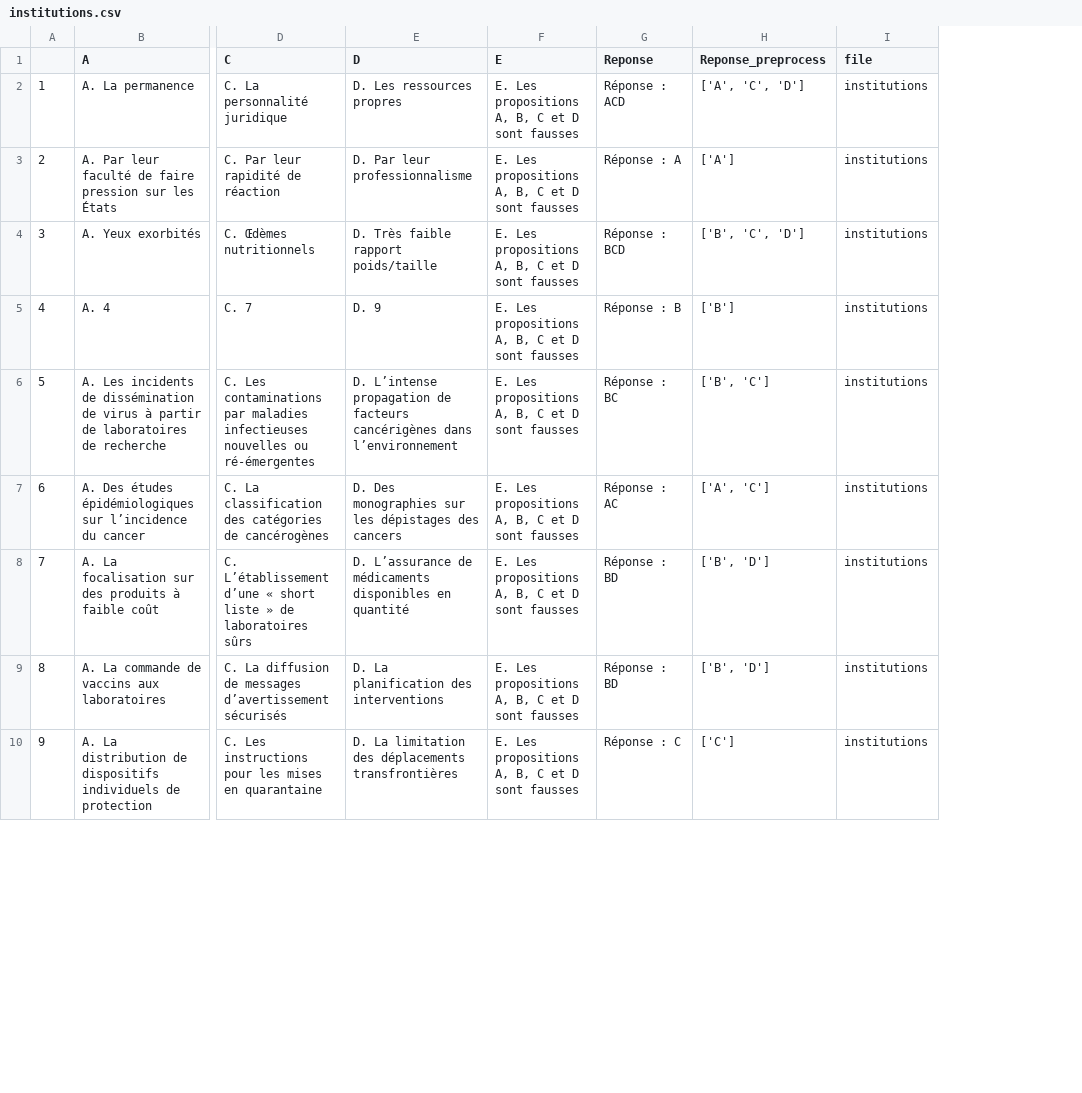
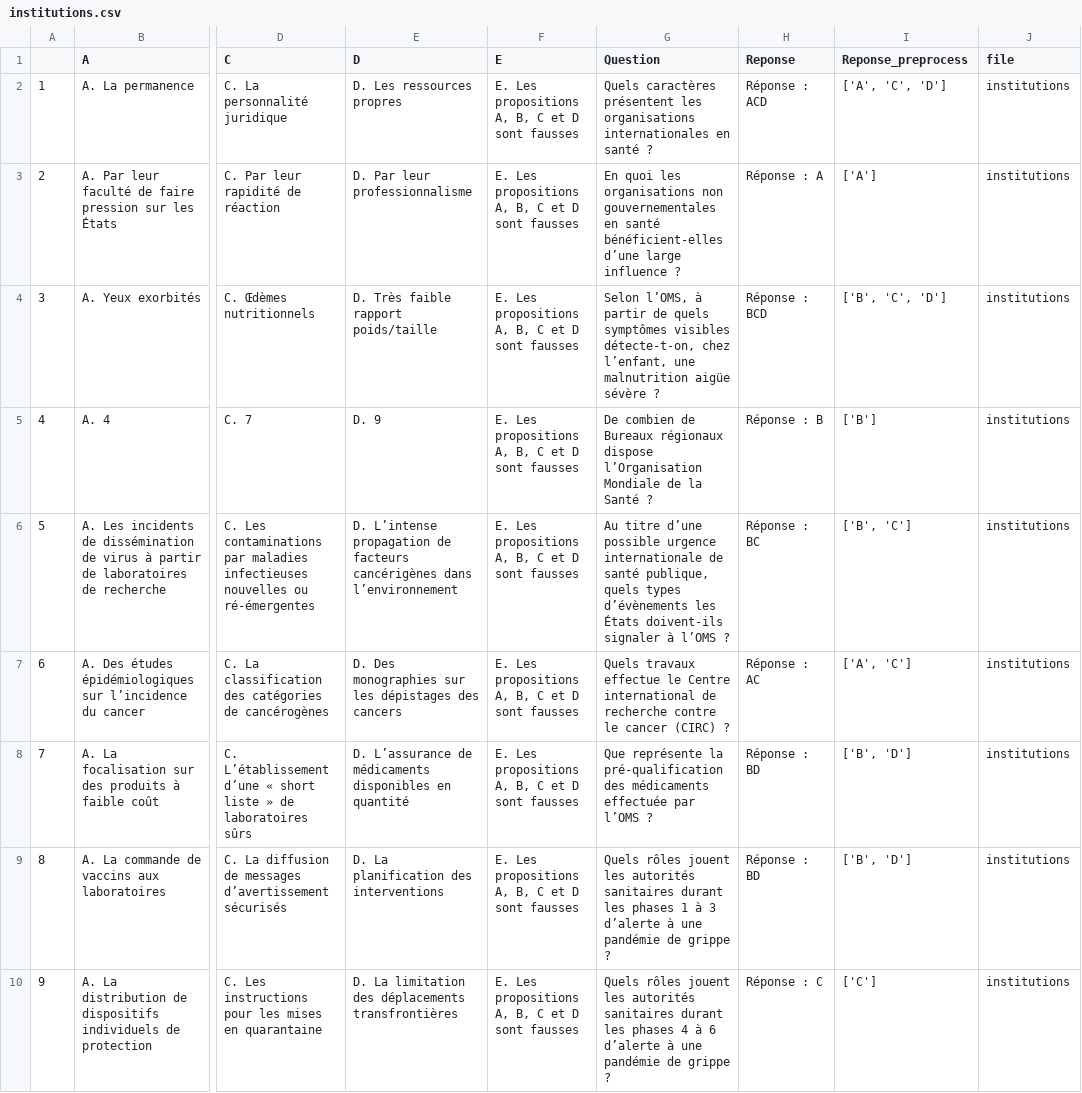
Before and after one commit to anisayari/qcm_questioner, a CSV file: data_csv/institutions.csv, drawn as a sheet; only a part is shown, gaps mark what is left out; the diff names each change by its address in the sheet, - before the commit and + after, or states it on an @@ line.

Commit message:
add question column

```diff
--- a/data_csv/institutions.csv
+++ b/data_csv/institutions.csv
+column G (Question), rows 2-10: Quels caractères présentent les organisations internationales en santé ? | En quoi les organisations non gouvernementales en santé bénéficient-elles d’une large influence ? | Selon l’OMS, à partir de quels symptômes visibles détecte-t-on, chez l’enfant, une malnutrition aigüe sévère ? | De combien de Bureaux régionaux dispose l’Organisation Mondiale de la Santé ? | Au titre d’une possible urgence internationale de santé publique, quels types d’évènements les États doivent-ils signaler à l’OMS ? | Quels travaux effectue le Centre international de recherche contre le cancer (CIRC) ? | Que représente la pré-qualification des médicaments effectuée par l’OMS ? | Quels rôles jouent les autorités sanitaires durant les phases 1 à 3 d’alerte à une pandémie de grippe ? | Quels rôles jouent les autorités sanitaires durant les phases 4 à 6 d’alerte à une pandémie de grippe ?
```
Also changed, not shown: data_csv/chapitre1.csv, data_csv/chapitre2.csv, 6 other files.
